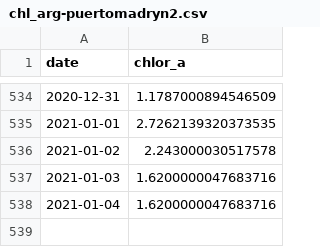
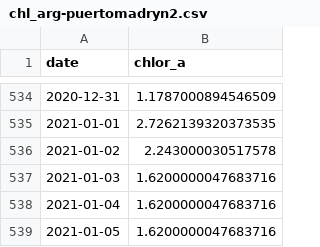
Before and after one commit to marinebon/p2p, a CSV file: data/chl/chl_arg-puertomadryn2.csv, drawn as a sheet; only a part is shown, gaps mark what is left out; the diff names each change by its address in the sheet, - before the commit and + after, or states it on an @@ line.

```diff
--- a/data/chl/chl_arg-puertomadryn2.csv
+++ b/data/chl/chl_arg-puertomadryn2.csv
+row 539: 2021-01-05 | 1.6200000047683716
```
Also changed, not shown: 10 other files.
